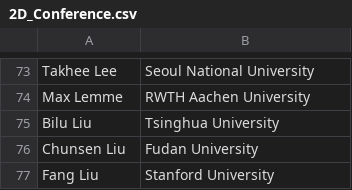
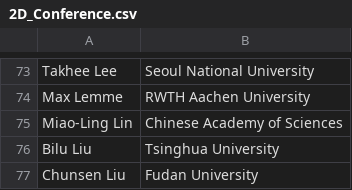
Before and after one commit to 0Hughman0/tmd_conference, a CSV file: tmd_conference/_data/2D_Conference.csv, drawn as a sheet; only a part is shown, gaps mark what is left out; the shorter side is filled out with more unchanged rows; the diff names each change by its address in the sheet, - before the commit and + after, or states it on an @@ line.

Commit message:
Update 2D_Conference.csv

```diff
--- a/tmd_conference/_data/2D_Conference.csv
+++ b/tmd_conference/_data/2D_Conference.csv
+row 75: Miao-Ling Lin | Chinese Academy of Sciences
```
